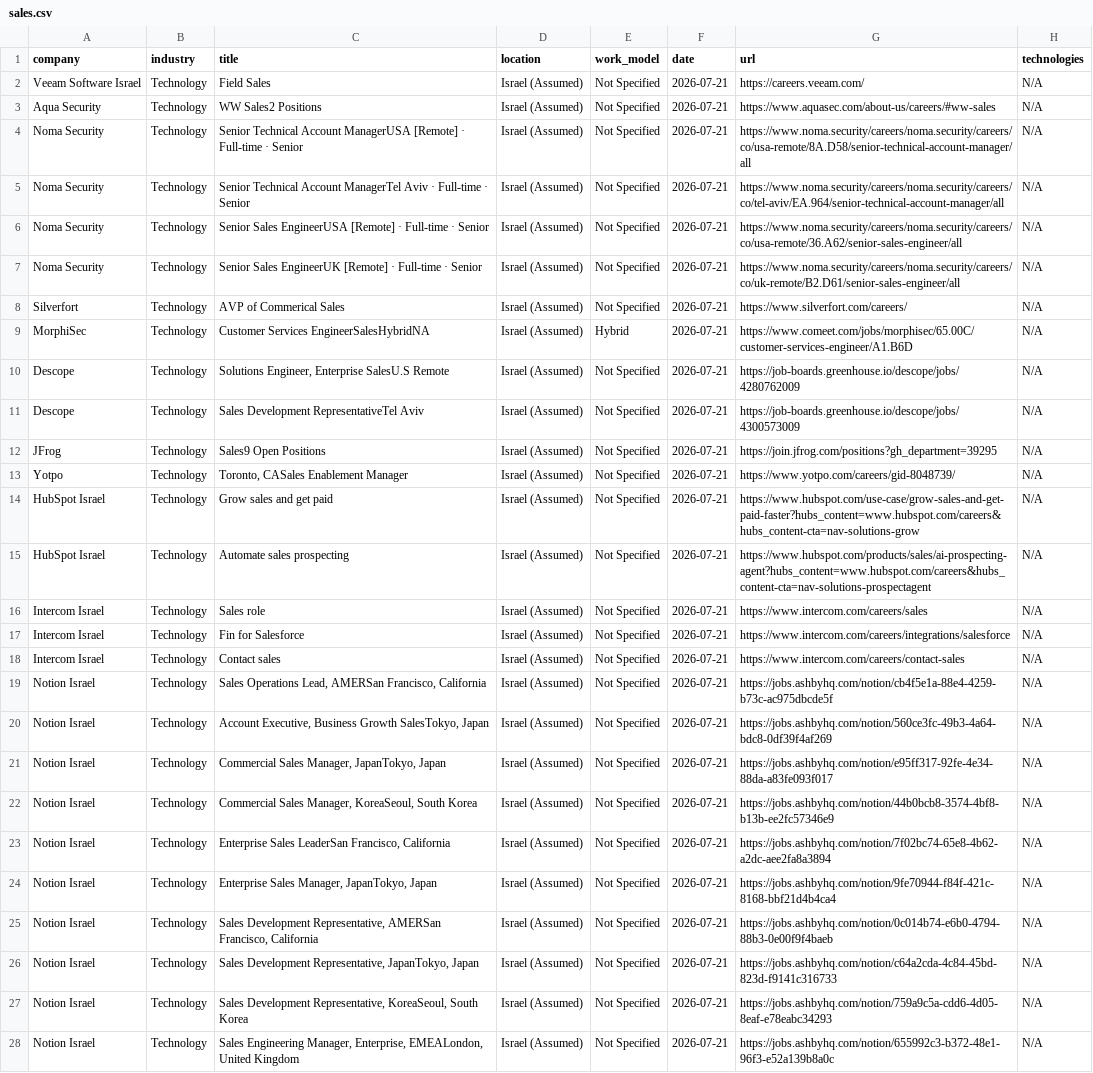
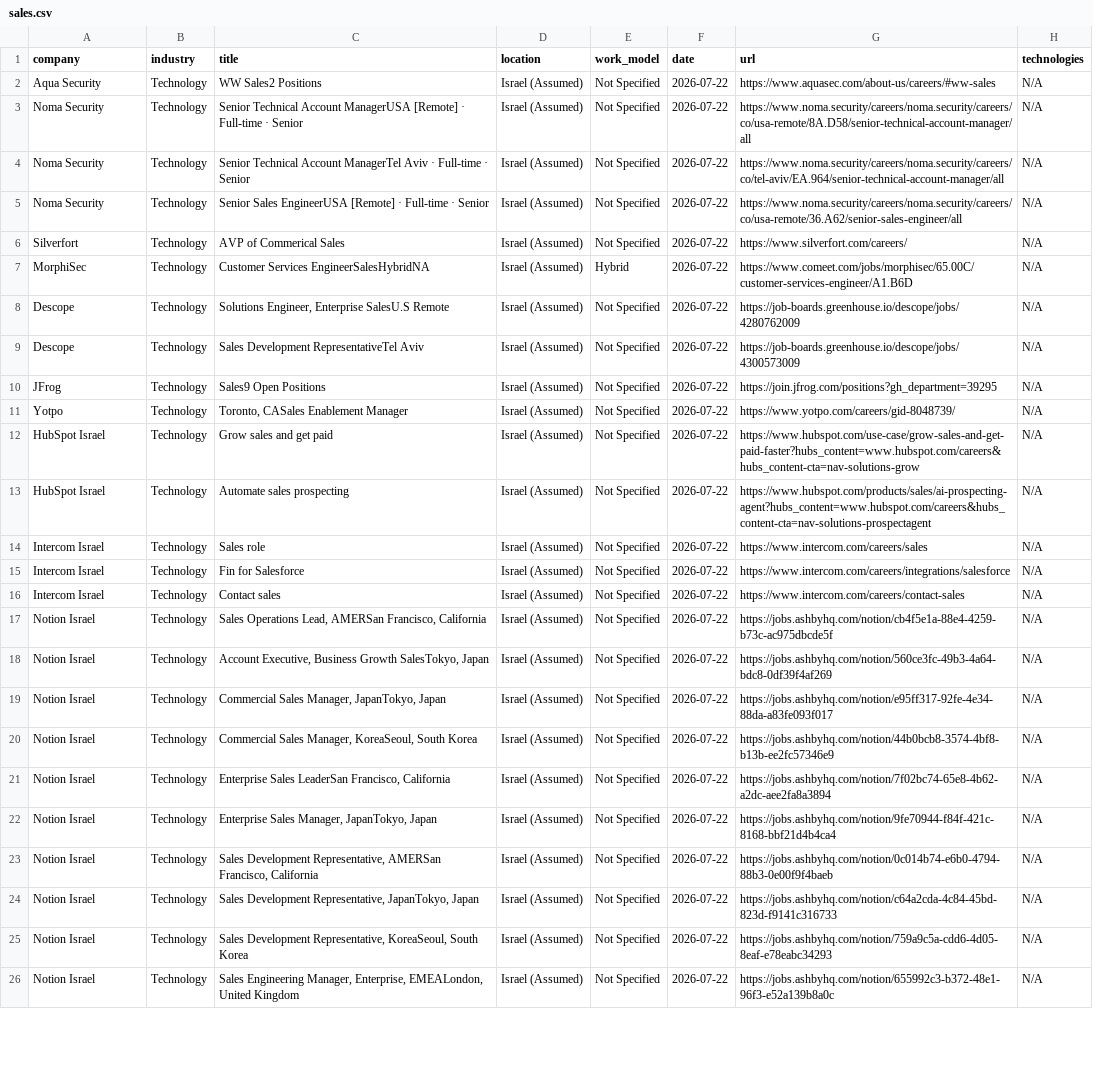
Before and after one commit to SKleeblatt/Kleeblatt-job-board, a CSV file: jobs/sales.csv, drawn as a sheet; only a part is shown; removed rows and columns are numbered as before the commit, all else as after; the diff covers the shown part only; the diff names each change by its address in the sheet, - before the commit and + after, or states it on an @@ line.

```diff
--- a/jobs/sales.csv
+++ b/jobs/sales.csv
-row 2: Veeam Software Israel | Technology | Field Sales | Israel (Assumed) | Not Specified | 2026-07-21 | https://careers.veeam.com/ | N/A
-F2:F5 (date): 2026-07-21
+F2:F5 (date): 2026-07-22
-row 7: Noma Security | Technology | Senior Sales EngineerUK [Remote] · Full-time · Senior | Israel (Assumed) | Not Specified | 2026-07-21 | https://www.noma.security/careers/noma.security/careers/co/uk-remote/B2.D61/senior-sales-engineer/all | N/A
-F6:F26 (date): 2026-07-21
+F6:F26 (date): 2026-07-22
```
Also changed, not shown: 1 removed row and 17 edited cells elsewhere in this file, jobs/ai_engineer.csv, jobs/backend.csv, 16 other files.
